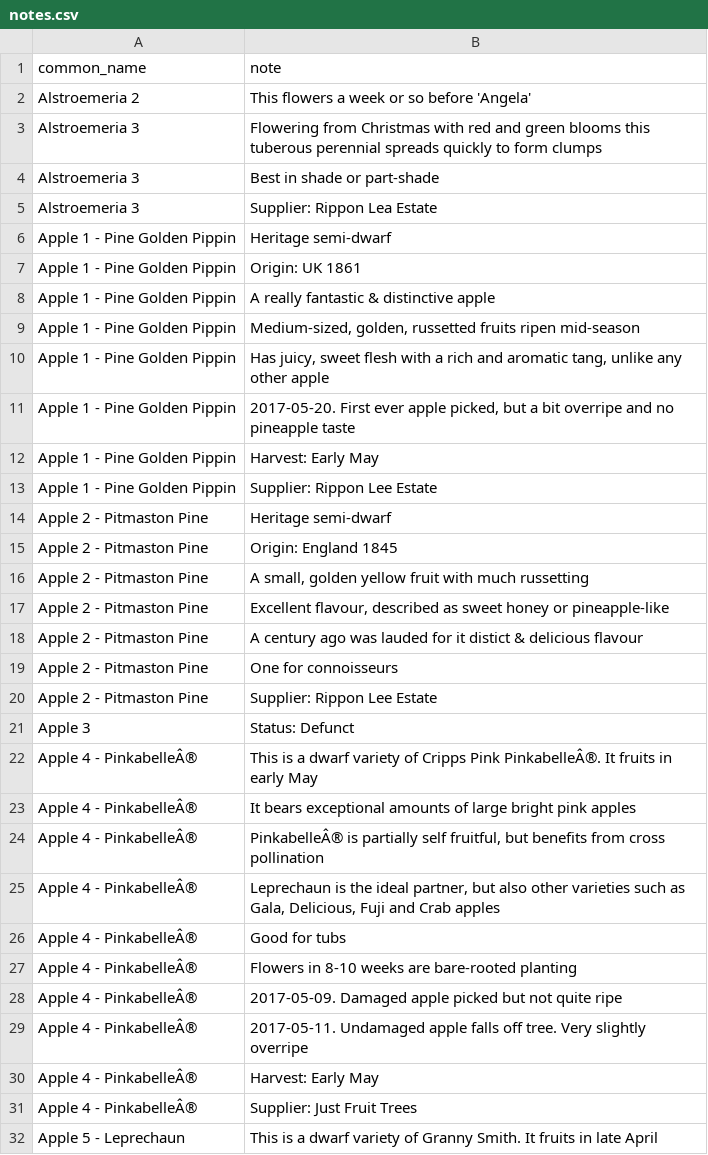
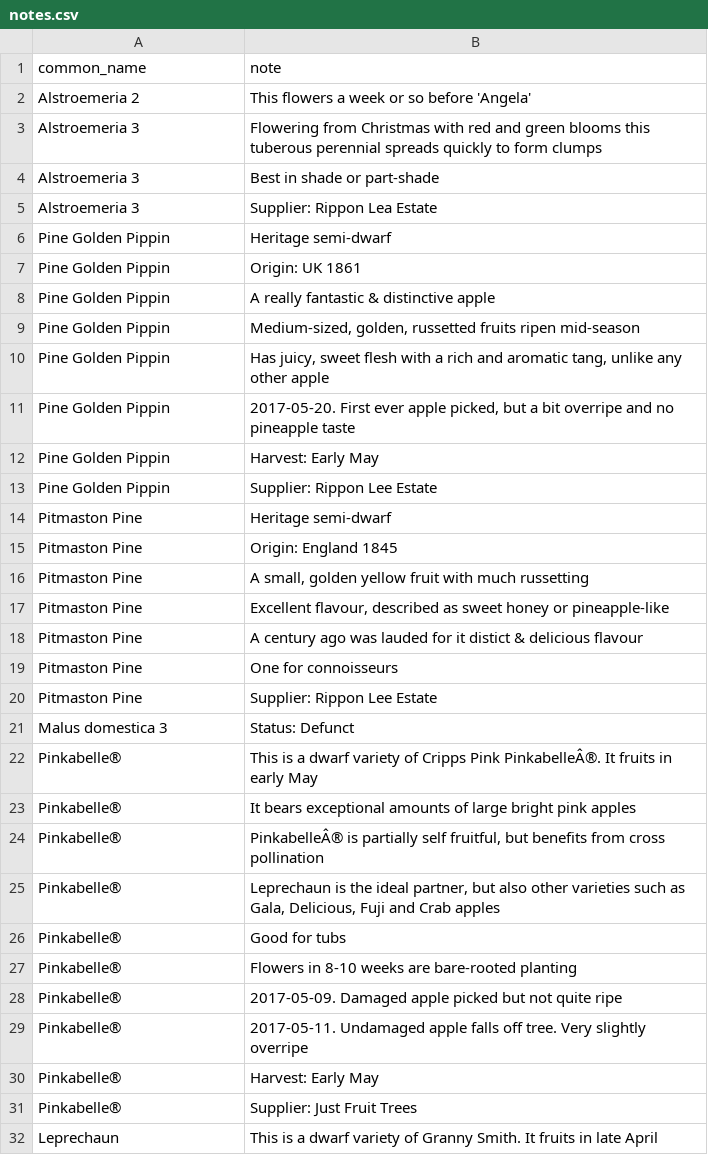
Before and after one commit to ronsavage/WWW-Garden-Design, a CSV file: data/notes.csv, drawn as a sheet; only a part is shown; the diff covers the shown part only.

Commit message:
Almost there. TODO: Handle duplicate scientific_name cases in merge and in import

```diff
--- a/data/notes.csv
+++ b/data/notes.csv
@@ -5,28 +5,28 @@
 "Alstroemeria 3","Supplier: Rippon Lea Estate"
-"Apple 1 - Pine Golden Pippin","Heritage semi-dwarf"
-"Apple 1 - Pine Golden Pippin","Origin: UK 1861"
-"Apple 1 - Pine Golden Pippin","A really fantastic & distinctive apple"
-"Apple 1 - Pine Golden Pippin","Medium-sized, golden, russetted fruits ripen mid-season"
-"Apple 1 - Pine Golden Pippin","Has juicy, sweet flesh with a rich and aromatic tang, unlike any other apple"
-"Apple 1 - Pine Golden Pippin","2017-05-20. First ever apple picked, but a bit overripe and no pineapple taste"
-"Apple 1 - Pine Golden Pippin","Harvest: Early May"
-"Apple 1 - Pine Golden Pippin","Supplier: Rippon Lee Estate"
-"Apple 2 - Pitmaston Pine","Heritage semi-dwarf"
-"Apple 2 - Pitmaston Pine","Origin: England 1845"
-"Apple 2 - Pitmaston Pine","A small, golden yellow fruit with much russetting"
-"Apple 2 - Pitmaston Pine","Excellent flavour, described as sweet honey or pineapple-like"
-"Apple 2 - Pitmaston Pine","A century ago was lauded for it distict & delicious flavour"
-"Apple 2 - Pitmaston Pine","One for connoisseurs"
-"Apple 2 - Pitmaston Pine","Supplier: Rippon Lee Estate"
-"Apple 3","Status: Defunct"
-"Apple 4 - PinkabelleÂ®","This is a dwarf variety of Cripps Pink PinkabelleÂ®. It fruits in early May"
-"Apple 4 - PinkabelleÂ®","It bears exceptional amounts of large bright pink apples"
-"Apple 4 - PinkabelleÂ®","PinkabelleÂ® is partially self fruitful, but benefits from cross pollination"
-"Apple 4 - PinkabelleÂ®","Leprechaun is the ideal partner, but also other varieties such as Gala, Delicious, Fuji and Crab apples"
-"Apple 4 - PinkabelleÂ®","Good for tubs"
-"Apple 4 - PinkabelleÂ®","Flowers in 8-10 weeks are bare-rooted planting"
-"Apple 4 - PinkabelleÂ®","2017-05-09. Damaged apple picked but not quite ripe"
-"Apple 4 - PinkabelleÂ®","2017-05-11. Undamaged apple falls off tree. Very slightly overripe"
-"Apple 4 - PinkabelleÂ®","Harvest: Early May"
-"Apple 4 - PinkabelleÂ®","Supplier: Just Fruit Trees"
-"Apple 5 - Leprechaun","This is a dwarf variety of Granny Smith. It fruits in late April"
+"Pine Golden Pippin","Heritage semi-dwarf"
+"Pine Golden Pippin","Origin: UK 1861"
+"Pine Golden Pippin","A really fantastic & distinctive apple"
+"Pine Golden Pippin","Medium-sized, golden, russetted fruits ripen mid-season"
+"Pine Golden Pippin","Has juicy, sweet flesh with a rich and aromatic tang, unlike any other apple"
+"Pine Golden Pippin","2017-05-20. First ever apple picked, but a bit overripe and no pineapple taste"
+"Pine Golden Pippin","Harvest: Early May"
+"Pine Golden Pippin","Supplier: Rippon Lee Estate"
+"Pitmaston Pine","Heritage semi-dwarf"
+"Pitmaston Pine","Origin: England 1845"
+"Pitmaston Pine","A small, golden yellow fruit with much russetting"
+"Pitmaston Pine","Excellent flavour, described as sweet honey or pineapple-like"
+"Pitmaston Pine","A century ago was lauded for it distict & delicious flavour"
+"Pitmaston Pine","One for connoisseurs"
+"Pitmaston Pine","Supplier: Rippon Lee Estate"
+"Malus domestica 3","Status: Defunct"
+"Pinkabelle®","This is a dwarf variety of Cripps Pink PinkabelleÂ®. It fruits in early May"
+"Pinkabelle®","It bears exceptional amounts of large bright pink apples"
+"Pinkabelle®","PinkabelleÂ® is partially self fruitful, but benefits from cross pollination"
+"Pinkabelle®","Leprechaun is the ideal partner, but also other varieties such as Gala, Delicious, Fuji and Crab apples"
+"Pinkabelle®","Good for tubs"
+"Pinkabelle®","Flowers in 8-10 weeks are bare-rooted planting"
+"Pinkabelle®","2017-05-09. Damaged apple picked but not quite ripe"
+"Pinkabelle®","2017-05-11. Undamaged apple falls off tree. Very slightly overripe"
+"Pinkabelle®","Harvest: Early May"
+"Pinkabelle®","Supplier: Just Fruit Trees"
+"Leprechaun","This is a dwarf variety of Granny Smith. It fruits in late April"
```
Also changed, not shown: 1 added row, 1 removed row and 54 edited cells elsewhere in this file, data/attributes.csv, data/flower_locations.csv, 9 other files.
